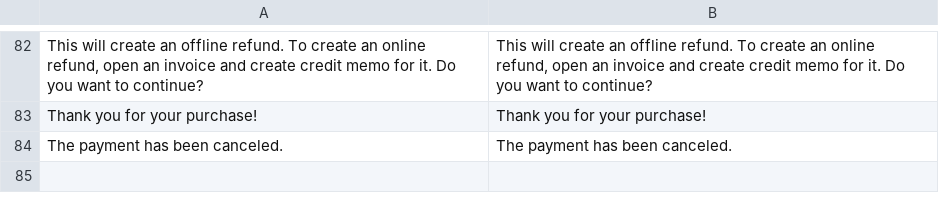
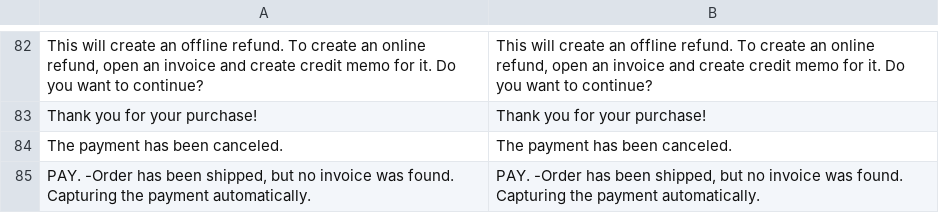
Before and after one commit to paynl/magento2-plugin, a CSV file: i18n/en_US.csv, drawn as a sheet; only a part is shown, gaps mark what is left out.

```diff
--- a/i18n/en_US.csv
+++ b/i18n/en_US.csv
@@ -86 +86,2 @@
 "The payment has been canceled.","The payment has been canceled."
+"PAY. -Order has been shipped, but no invoice was found. Capturing the payment automatically.","PAY. -Order has been shipped, but no invoice was found. Capturing the payment automatically."
```
Also changed, not shown: i18n/nl_NL.csv, 1 other file.
